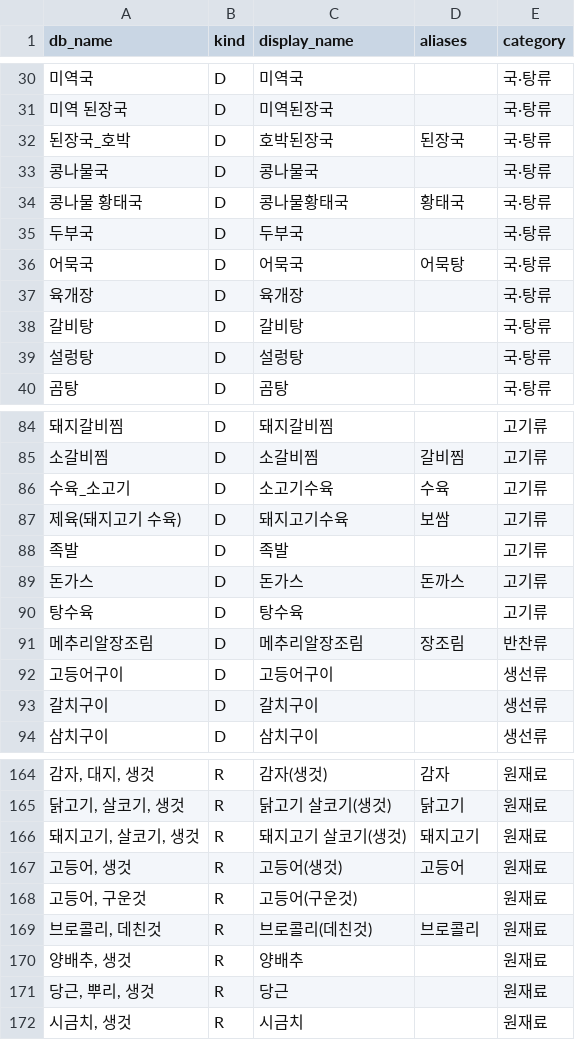
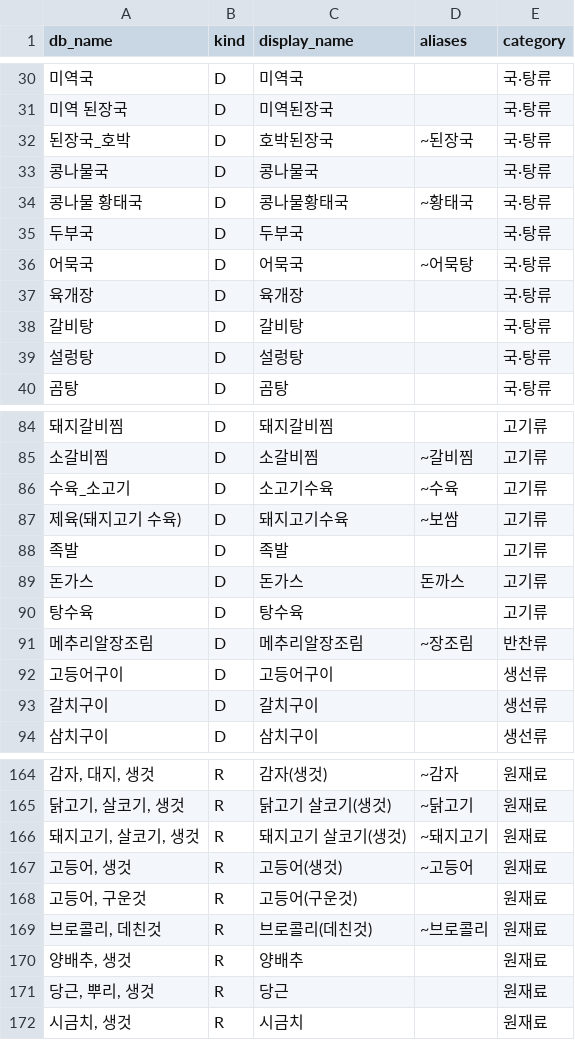
Before and after one commit to Ganggee/Rokid-ai-glass-project, a CSV file: sample-data/nutrition_curated_foods.csv, drawn as a sheet; only a part is shown, gaps mark what is left out; the diff covers the shown part only.

```diff
--- a/sample-data/nutrition_curated_foods.csv
+++ b/sample-data/nutrition_curated_foods.csv
@@ -31,7 +31,7 @@ db_name,kind,display_name,aliases,category
 미역 된장국,D,미역된장국,,국·탕류
-된장국_호박,D,호박된장국,된장국,국·탕류
+된장국_호박,D,호박된장국,~된장국,국·탕류
 콩나물국,D,콩나물국,,국·탕류
-콩나물 황태국,D,콩나물황태국,황태국,국·탕류
+콩나물 황태국,D,콩나물황태국,~황태국,국·탕류
 두부국,D,두부국,,국·탕류
-어묵국,D,어묵국,어묵탕,국·탕류
+어묵국,D,어묵국,~어묵탕,국·탕류
 육개장,D,육개장,,국·탕류
@@ -84,5 +84,5 @@ db_name,kind,display_name,aliases,category
 돼지갈비찜,D,돼지갈비찜,,고기류
-소갈비찜,D,소갈비찜,갈비찜,고기류
-수육_소고기,D,소고기수육,수육,고기류
-제육(돼지고기 수육),D,돼지고기수육,보쌈,고기류
+소갈비찜,D,소갈비찜,~갈비찜,고기류
+수육_소고기,D,소고기수육,~수육,고기류
+제육(돼지고기 수육),D,돼지고기수육,~보쌈,고기류
 족발,D,족발,,고기류
@@ -90,3 +90,3 @@ db_name,kind,display_name,aliases,category
 탕수육,D,탕수육,,고기류
-메추리알장조림,D,메추리알장조림,장조림,반찬류
+메추리알장조림,D,메추리알장조림,~장조림,반찬류
 고등어구이,D,고등어구이,,생선류
@@ -164,7 +164,7 @@ db_name,kind,display_name,aliases,category
-"감자, 대지, 생것",R,감자(생것),감자,원재료
-"닭고기, 살코기, 생것",R,닭고기 살코기(생것),닭고기,원재료
-"돼지고기, 살코기, 생것",R,돼지고기 살코기(생것),돼지고기,원재료
-"고등어, 생것",R,고등어(생것),고등어,원재료
+"감자, 대지, 생것",R,감자(생것),~감자,원재료
+"닭고기, 살코기, 생것",R,닭고기 살코기(생것),~닭고기,원재료
+"돼지고기, 살코기, 생것",R,돼지고기 살코기(생것),~돼지고기,원재료
+"고등어, 생것",R,고등어(생것),~고등어,원재료
 "고등어, 구운것",R,고등어(구운것),,원재료
-"브로콜리, 데친것",R,브로콜리(데친것),브로콜리,원재료
+"브로콜리, 데친것",R,브로콜리(데친것),~브로콜리,원재료
 "양배추, 생것",R,양배추,,원재료
```
Also changed, not shown: 30 edited cells elsewhere in this file, 12 other files.
